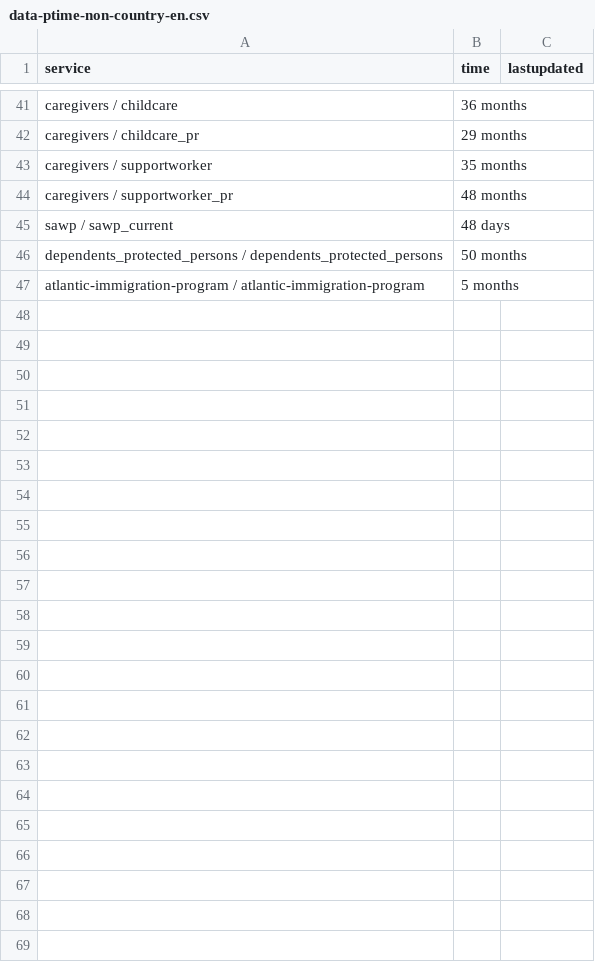
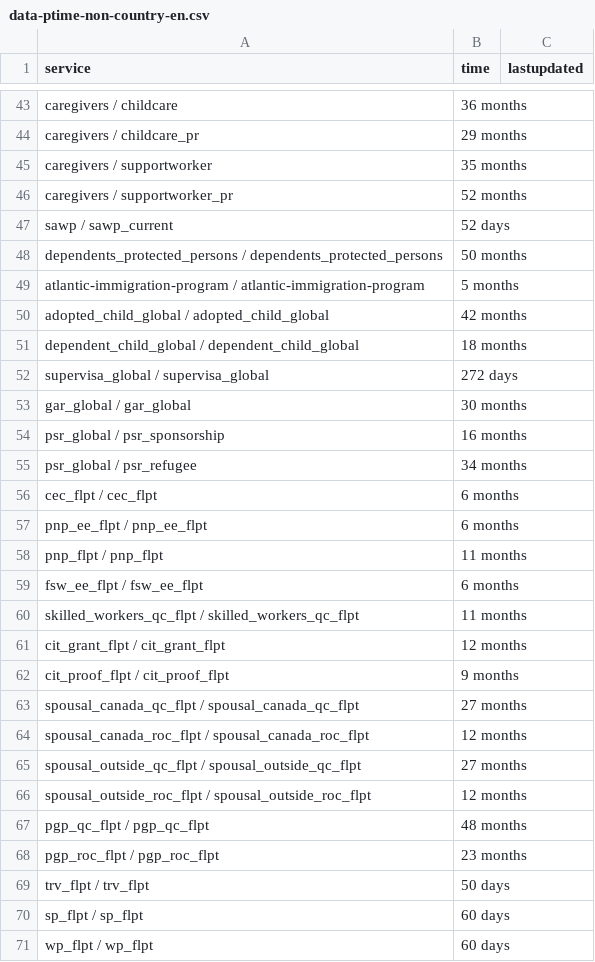
Before and after one commit to suhaibmujahid/cic-processing-times, a CSV file: data-ptime-non-country-en.csv, drawn as a sheet; only a part is shown, gaps mark what is left out; the diff covers the shown part only.

Commit message:
Flat: latest data (2023-06-16T00:25:26.103Z) {   "date": "2023-06-16T00:25:26.103Z",   "files": [     {       "name": "data-ptime-en.csv",       "deltaBytes": 751,       "source": "https://www.canada.ca/content/dam/ircc/documents/json/data-ptime-en.json"     },     {       "name": "data-ptime-en.json",       "deltaBytes": 751,       "source": "https://www.canada.ca/content/dam/ircc/documents/json/data-ptime-en.json"     },     {       "name": "formatted-data-ptime-en.csv",       "deltaBytes": -257,       "source": "https://www.canada.ca/content/dam/ircc/documents/json/data-ptime-en.json"     },     {       "name": "formatted-selected-countries-data-ptime-en.csv",       "deltaBytes": -1,       "source": "https://www.canada.ca/content/dam/ircc/documents/json/data-ptime-en.json"     },     {       "name": "data-ptime-non-country-en.csv",       "deltaBytes": 1098,       "source": "https://www.canada.ca/content/dam/ircc/documents/json/data-ptime-non-country-en.json"     },     {       "name": "data-ptime-non-country-en.json",       "deltaBytes": 1331,       "source": "https://www.canada.ca/content/dam/ircc/documents/json/data-ptime-non-country-en.json"     }   ] }

```diff
--- a/data-ptime-non-country-en.csv
+++ b/data-ptime-non-country-en.csv
@@ -43,5 +45,27 @@ caregivers / childcare_pr,29 months,
 caregivers / supportworker,35 months,
-caregivers / supportworker_pr,48 months,
-sawp / sawp_current,48 days,
+caregivers / supportworker_pr,52 months,
+sawp / sawp_current,52 days,
 dependents_protected_persons / dependents_protected_persons,50 months,
 atlantic-immigration-program / atlantic-immigration-program,5 months,
+adopted_child_global / adopted_child_global,42 months,
+dependent_child_global / dependent_child_global,18 months,
+supervisa_global / supervisa_global,272 days,
+gar_global / gar_global,30 months,
+psr_global / psr_sponsorship,16 months,
+psr_global / psr_refugee,34 months,
+cec_flpt / cec_flpt,6 months,
+pnp_ee_flpt / pnp_ee_flpt,6 months,
+pnp_flpt / pnp_flpt,11 months,
+fsw_ee_flpt / fsw_ee_flpt,6 months,
+skilled_workers_qc_flpt / skilled_workers_qc_flpt,11 months,
+cit_grant_flpt / cit_grant_flpt,12 months,
+cit_proof_flpt / cit_proof_flpt,9 months,
+spousal_canada_qc_flpt / spousal_canada_qc_flpt,27 months,
+spousal_canada_roc_flpt / spousal_canada_roc_flpt,12 months,
+spousal_outside_qc_flpt / spousal_outside_qc_flpt,27 months,
+spousal_outside_roc_flpt / spousal_outside_roc_flpt,12 months,
+pgp_qc_flpt / pgp_qc_flpt,48 months,
+pgp_roc_flpt / pgp_roc_flpt,23 months,
+trv_flpt / trv_flpt,50 days,
+sp_flpt / sp_flpt,60 days,
+wp_flpt / wp_flpt,60 days,
```
Also changed, not shown: 2 added rows and 9 edited cells elsewhere in this file, data-ptime-en.csv, formatted-data-ptime-en.csv, 3 other files.
